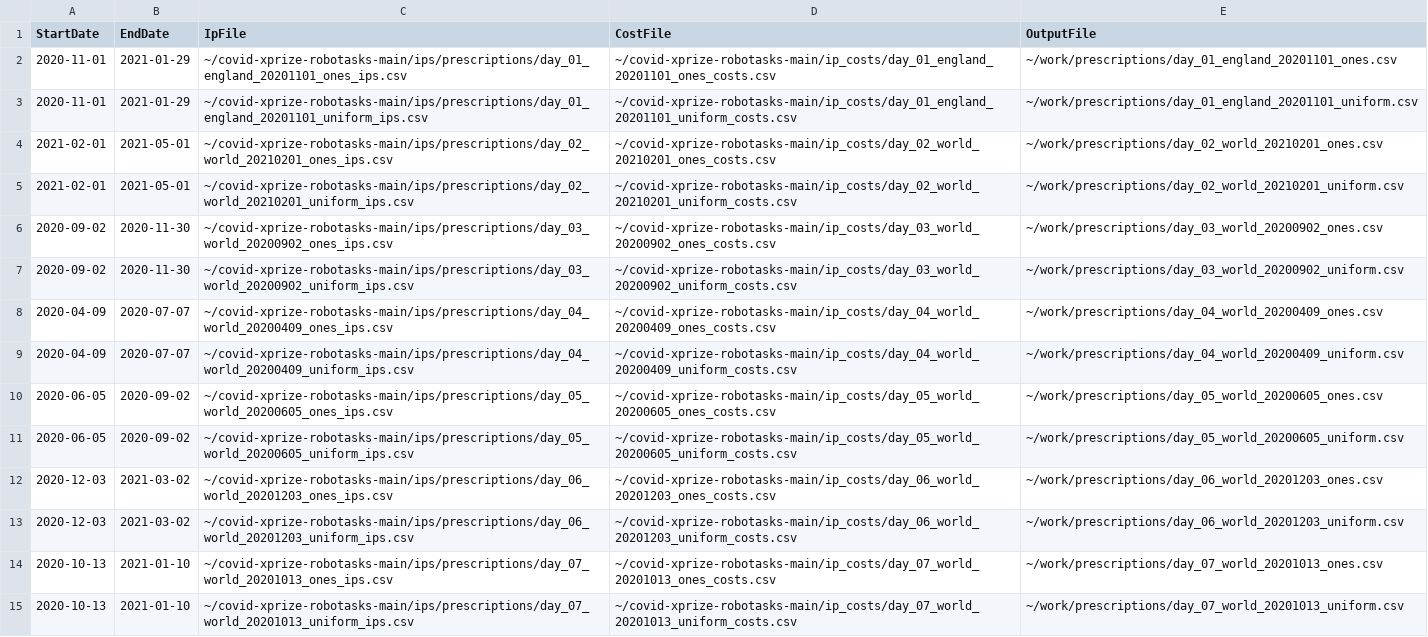
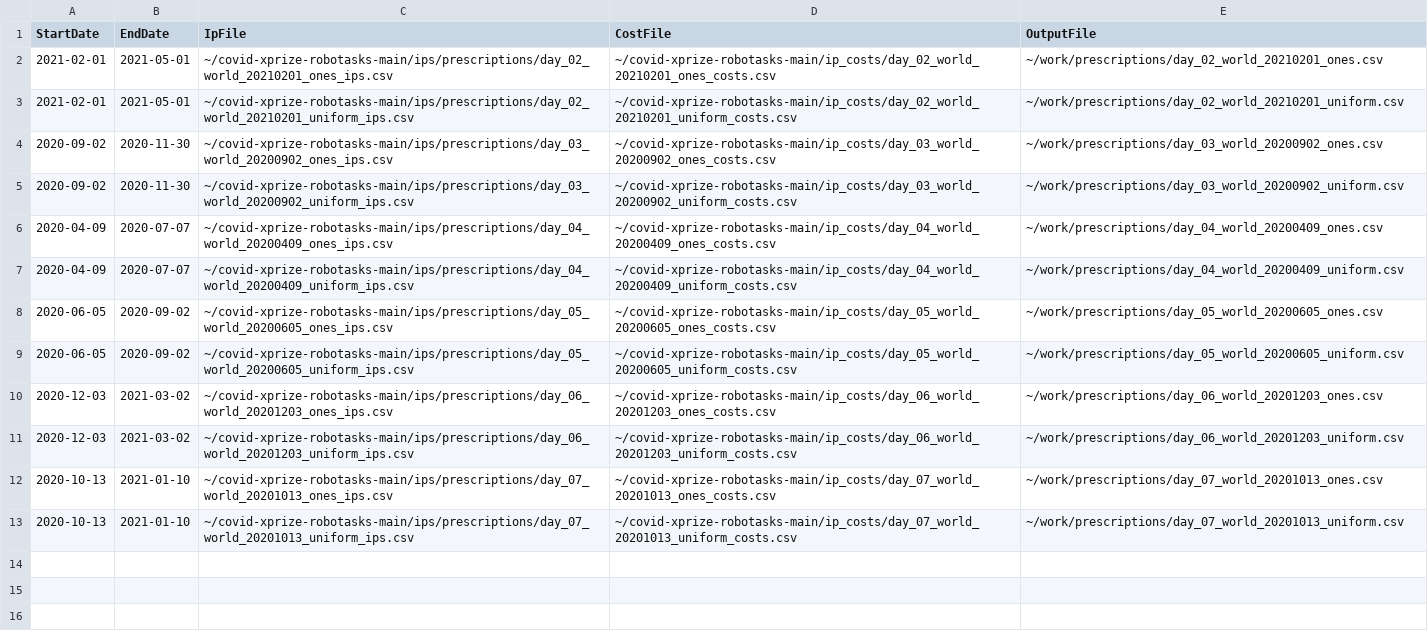
Before and after one commit to leaf-ai/covid-xprize-robotasks, a CSV file: tasks/prescribe_tasks.csv, drawn as a sheet.

Commit message:
Remove day_01 test tasks

```diff
--- a/tasks/prescribe_tasks.csv
+++ b/tasks/prescribe_tasks.csv
@@ -1,4 +1,2 @@
 StartDate,EndDate,IpFile,CostFile,OutputFile
-2020-11-01,2021-01-29,~/covid-xprize-robotasks-main/ips/prescriptions/day_01_england_20201101_ones_ips.csv,~/covid-xprize-robotasks-main/ip_costs/day_01_england_20201101_ones_costs.csv,~/work/prescriptions/day_01_england_20201101_ones.csv
-2020-11-01,2021-01-29,~/covid-xprize-robotasks-main/ips/prescriptions/day_01_england_20201101_uniform_ips.csv,~/covid-xprize-robotasks-main/ip_costs/day_01_england_20201101_uniform_costs.csv,~/work/prescriptions/day_01_england_20201101_uniform.csv
 2021-02-01,2021-05-01,~/covid-xprize-robotasks-main/ips/prescriptions/day_02_world_20210201_ones_ips.csv,~/covid-xprize-robotasks-main/ip_costs/day_02_world_20210201_ones_costs.csv,~/work/prescriptions/day_02_world_20210201_ones.csv
```
